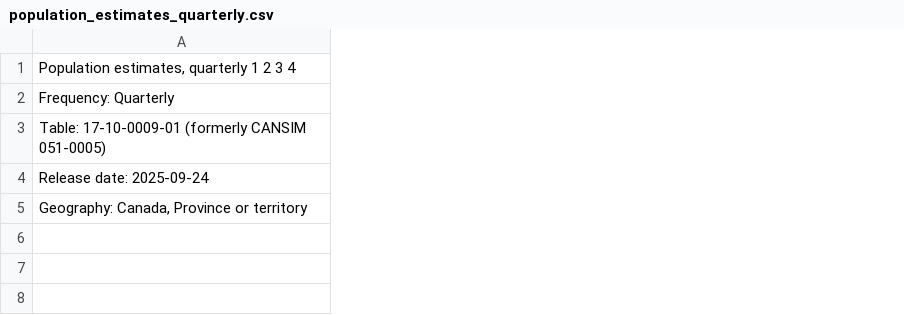
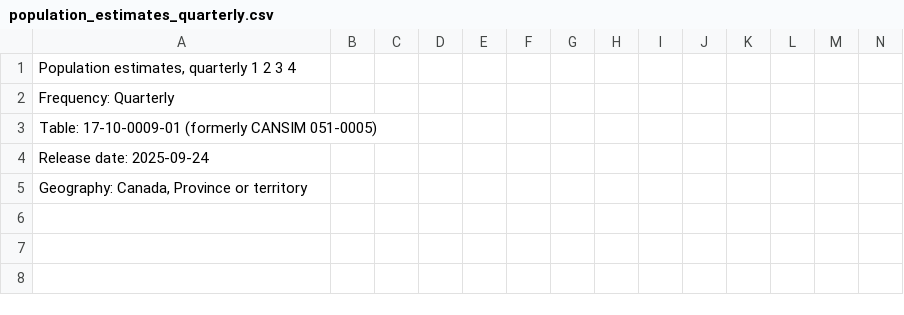
Before and after one commit to eliixar/comp333, a CSV file: data/population_estimates_quarterly.csv, drawn as a sheet; only a part is shown; the diff covers the shown part only; the diff names each change by its address in the sheet, - before the commit and + after, or states it on an @@ line.

```diff
--- a/data/population_estimates_quarterly.csv
+++ b/data/population_estimates_quarterly.csv
+column B, empty
+column C, empty
+column D, empty
+column E, empty
+column F, empty
+column G, empty
+column H, empty
+column I, empty
+column J, empty
+column K, empty
+column L, empty
+column M, empty
+column N, empty
```
Also changed, not shown: 3 added columns and 6 edited cells elsewhere in this file, 3 other files.
